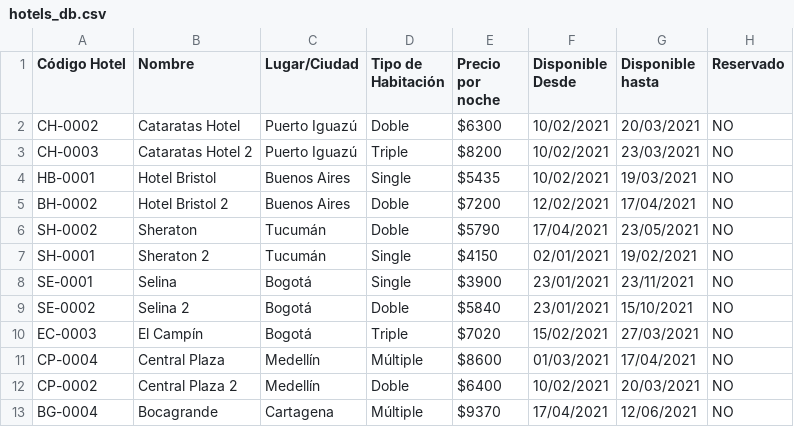
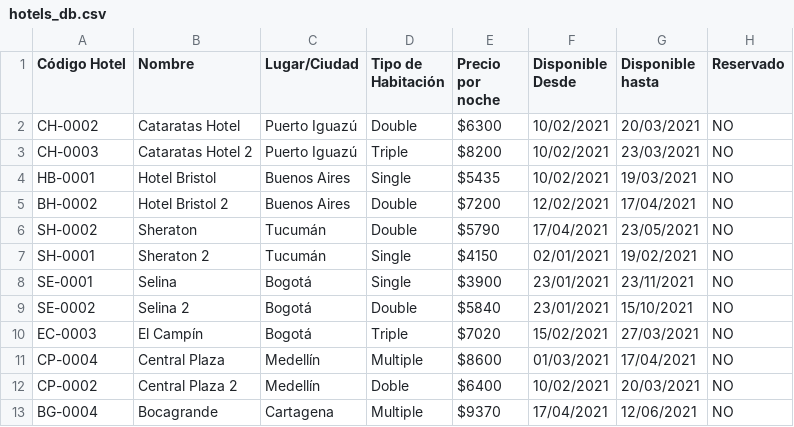
Before and after one commit to pgaudenzi/desafio_quality, a CSV file: src/main/resources/hotels_db.csv, drawn as a sheet.

```diff
--- a/src/main/resources/hotels_db.csv
+++ b/src/main/resources/hotels_db.csv
@@ -1,13 +1,13 @@
 Código Hotel,Nombre,Lugar/Ciudad,Tipo de Habitación,Precio por noche,Disponible Desde,Disponible hasta,Reservado
-CH-0002,Cataratas Hotel,Puerto Iguazú,Doble,$6300,10/02/2021,20/03/2021,NO
+CH-0002,Cataratas Hotel,Puerto Iguazú,Double,$6300,10/02/2021,20/03/2021,NO
 CH-0003,Cataratas Hotel 2,Puerto Iguazú,Triple,$8200,10/02/2021,23/03/2021,NO
 HB-0001,Hotel Bristol,Buenos Aires,Single,$5435,10/02/2021,19/03/2021,NO
-BH-0002,Hotel Bristol 2,Buenos Aires,Doble,$7200,12/02/2021,17/04/2021,NO
-SH-0002,Sheraton,Tucumán,Doble,$5790,17/04/2021,23/05/2021,NO
+BH-0002,Hotel Bristol 2,Buenos Aires,Double,$7200,12/02/2021,17/04/2021,NO
+SH-0002,Sheraton,Tucumán,Double,$5790,17/04/2021,23/05/2021,NO
 SH-0001,Sheraton 2,Tucumán,Single,$4150,02/01/2021,19/02/2021,NO
 SE-0001,Selina,Bogotá,Single,$3900,23/01/2021,23/11/2021,NO
-SE-0002,Selina 2,Bogotá,Doble,$5840,23/01/2021,15/10/2021,NO
+SE-0002,Selina 2,Bogotá,Double,$5840,23/01/2021,15/10/2021,NO
 EC-0003,El Campín,Bogotá,Triple,$7020,15/02/2021,27/03/2021,NO
-CP-0004,Central Plaza,Medellín,Múltiple,$8600,01/03/2021,17/04/2021,NO
+CP-0004,Central Plaza,Medellín,Multiple,$8600,01/03/2021,17/04/2021,NO
 CP-0002,Central Plaza 2,Medellín,Doble,$6400,10/02/2021,20/03/2021,NO
-BG-0004,Bocagrande,Cartagena,Múltiple,$9370,17/04/2021,12/06/2021,NO
+BG-0004,Bocagrande,Cartagena,Multiple,$9370,17/04/2021,12/06/2021,NO
```
Also changed, not shown: 3 other files.
